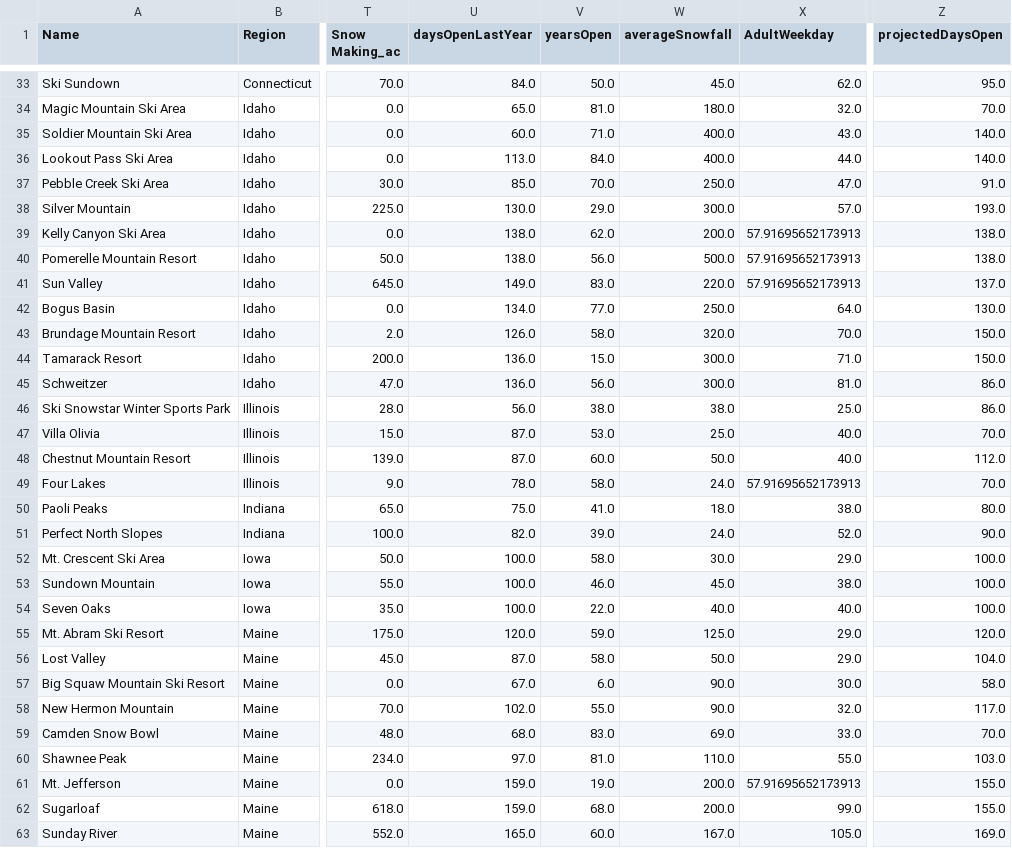
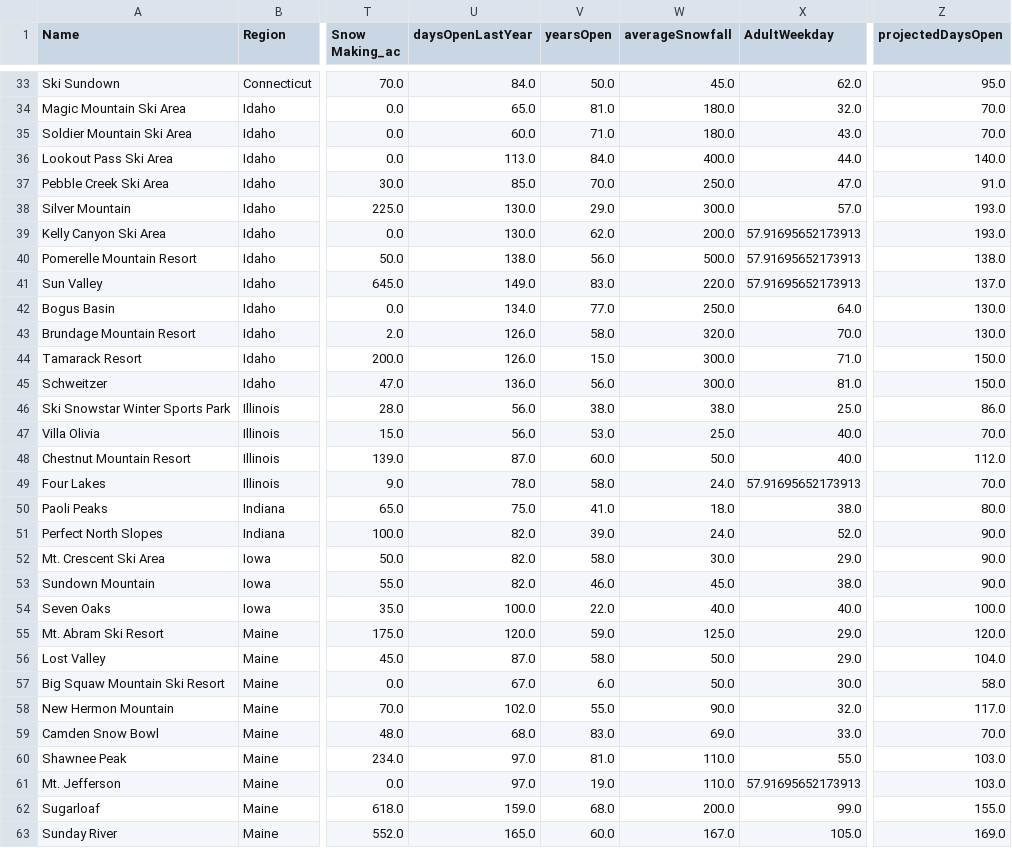
Before and after one commit to SanjaPanda/Guided-Capstone, a CSV file: data/step2_output.csv, drawn as a sheet; only a part is shown, gaps mark what is left out; the diff covers the shown part only; the diff names each change by its address in the sheet, - before the commit and + after, or states it on an @@ line.

Commit message:
Added EDA steps

```diff
--- a/data/step2_output.csv
+++ b/data/step2_output.csv
-W35 (averageSnowfall): 400.0
+W35 (averageSnowfall): 180.0
-Z35 (projectedDaysOpen): 140.0
+Z35 (projectedDaysOpen): 70.0
-U39 (daysOpenLastYear): 138.0
+U39 (daysOpenLastYear): 130.0
-Z39 (projectedDaysOpen): 138.0
+Z39 (projectedDaysOpen): 193.0
-Z43 (projectedDaysOpen): 150.0
+Z43 (projectedDaysOpen): 130.0
-U44 (daysOpenLastYear): 136.0
+U44 (daysOpenLastYear): 126.0
-Z45 (projectedDaysOpen): 86.0
+Z45 (projectedDaysOpen): 150.0
-U47 (daysOpenLastYear): 87.0
+U47 (daysOpenLastYear): 56.0
-U52:U53 (daysOpenLastYear): 100.0
+U52:U53 (daysOpenLastYear): 82.0
-Z52:Z53 (projectedDaysOpen): 100.0
+Z52:Z53 (projectedDaysOpen): 90.0
-W57 (averageSnowfall): 90.0
+W57 (averageSnowfall): 50.0
-U61 (daysOpenLastYear): 159.0
+U61 (daysOpenLastYear): 97.0
-W61 (averageSnowfall): 200.0
+W61 (averageSnowfall): 110.0
-Z61 (projectedDaysOpen): 155.0
+Z61 (projectedDaysOpen): 103.0
```
Also changed, not shown: 88 edited cells elsewhere in this file, 4 other files.
